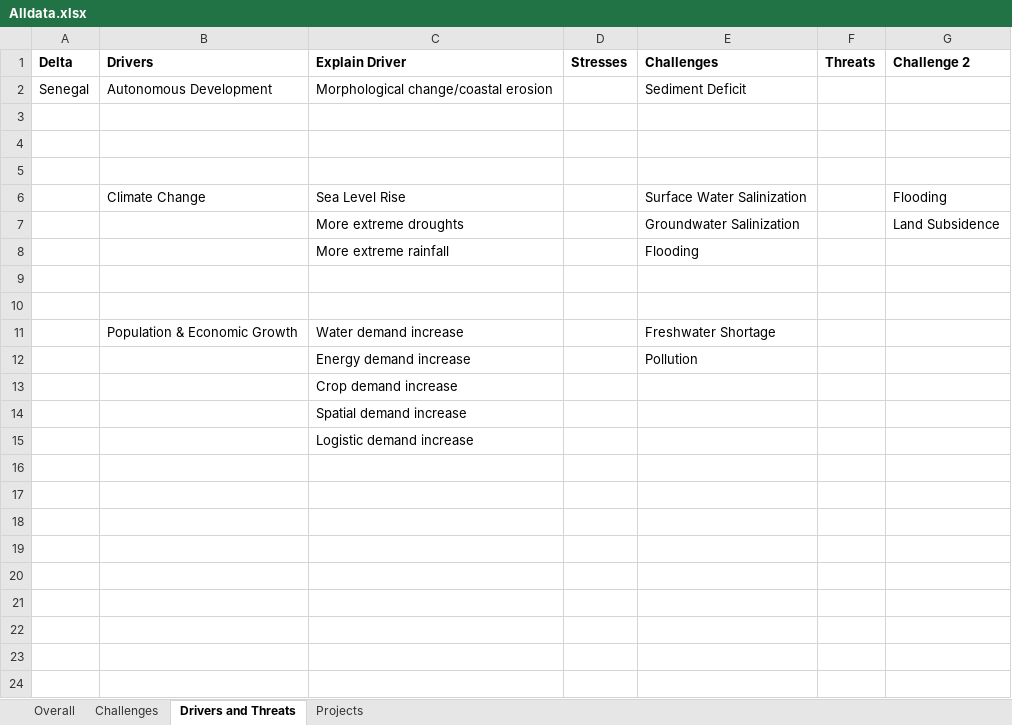
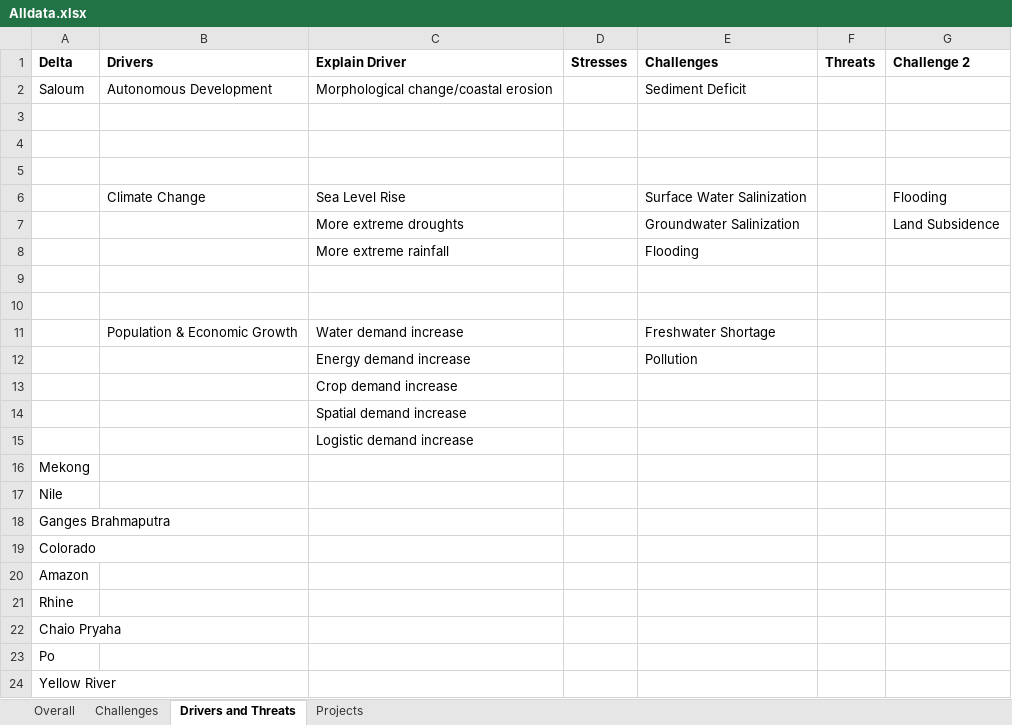
Before and after one commit to cvanstrien/Deltaportfolio, an Excel workbook: PowerBI_Deltas/Alldata.xlsx, sheet Drivers and Threats, drawn as a sheet; values as stored, in another font and other column widths than the file's, no borders; the diff names each change by its address in the sheet, - before the commit and + after, or states it on an @@ line.

```diff
--- a/PowerBI_Deltas/Alldata.xlsx (sheet Drivers and Threats)
+++ b/PowerBI_Deltas/Alldata.xlsx (sheet Drivers and Threats)
-A2 (Delta): Senegal
+A2 (Delta): Saloum
+row 16: Mekong
+row 17: Nile
+row 18: Ganges Brahmaputra
+row 19: Colorado
+row 20: Amazon
+row 21: Rhine
+row 22: Chaio Pryaha
+row 23: Po
+row 24: Yellow River
```
Also changed, not shown: sheet Projects, sheet Challenges, sheet Overall, 2 other files.
